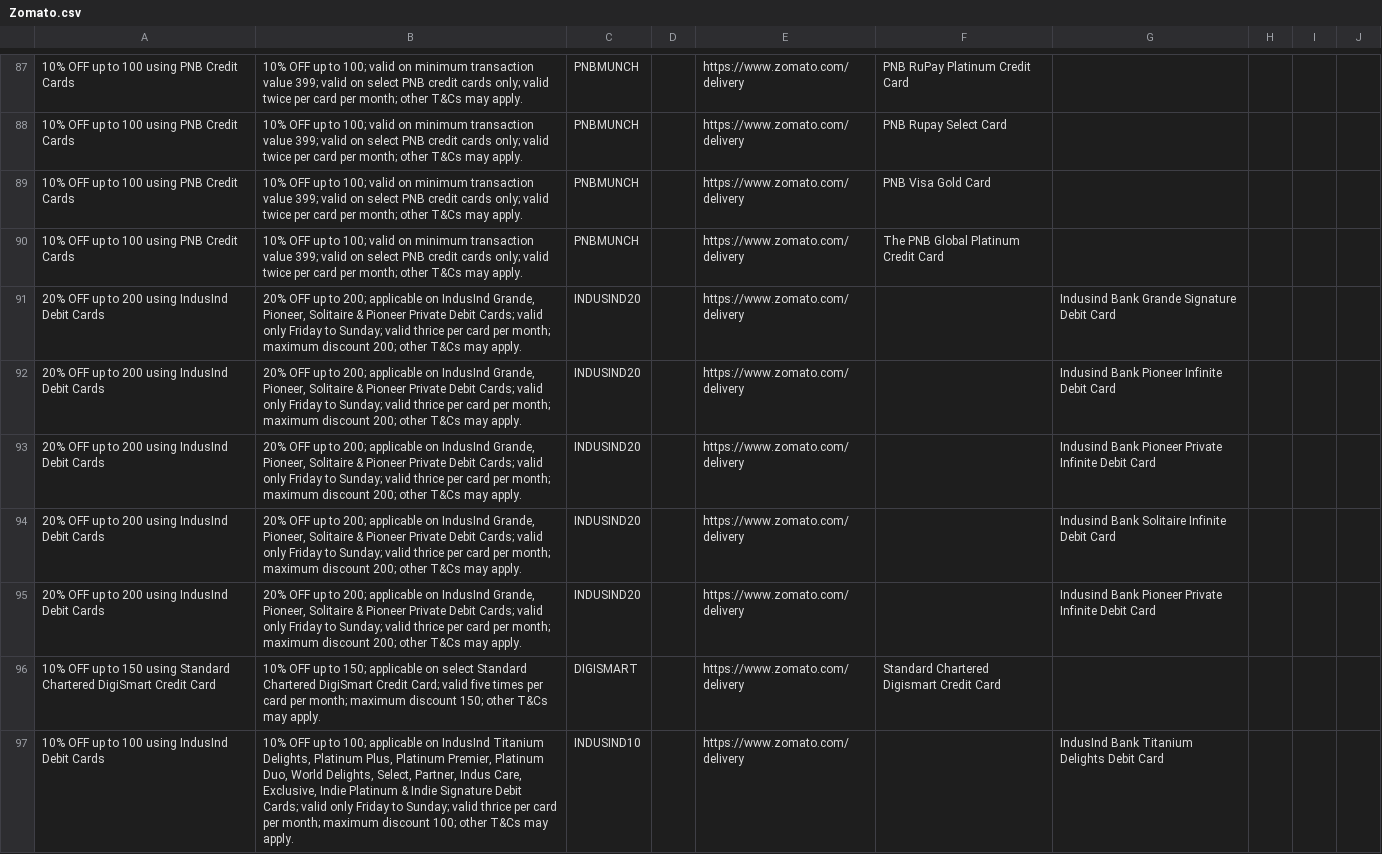
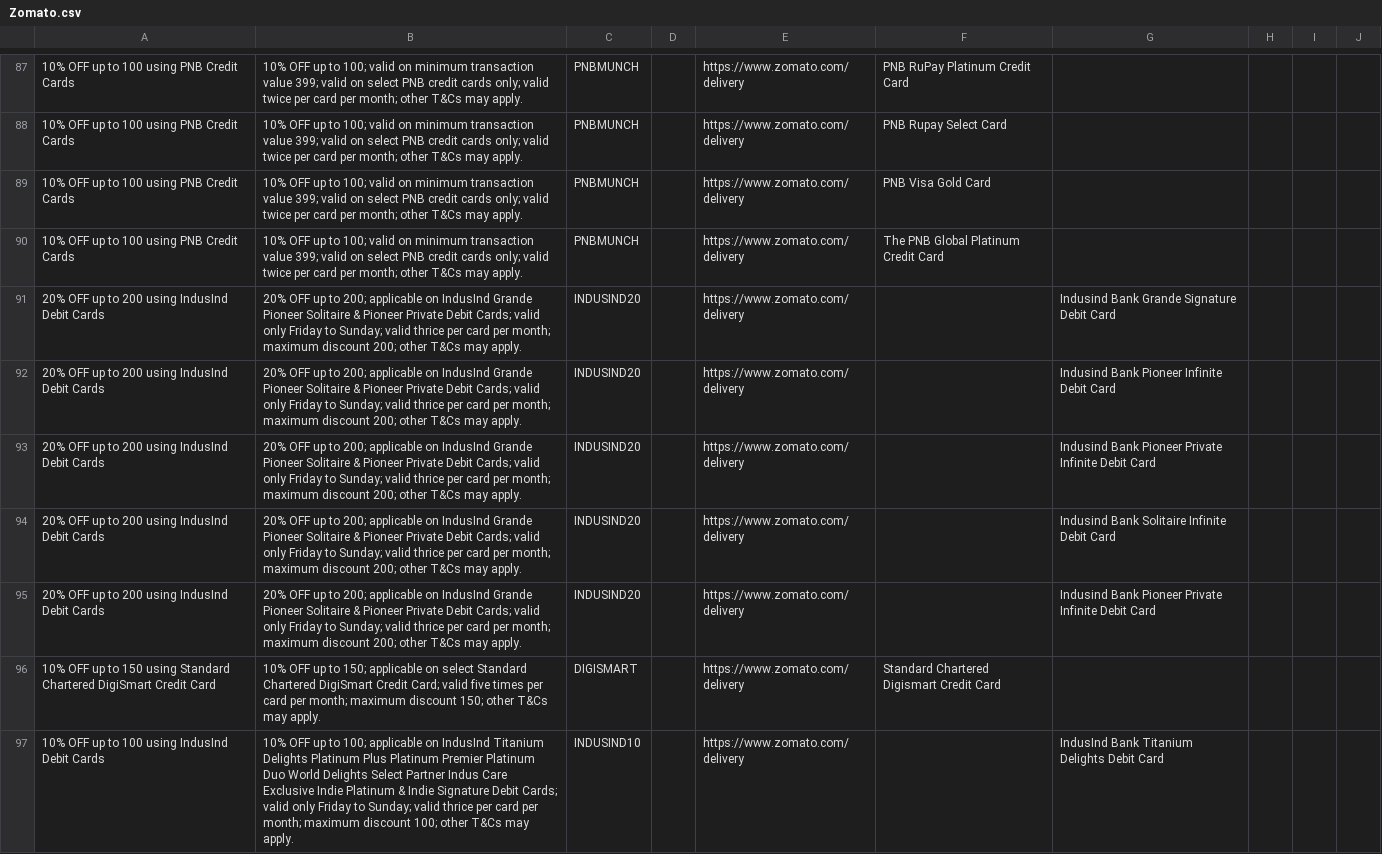
Before and after one commit to Myrupaya/swiggy-zomato-offers, a CSV file: public/Zomato.csv, drawn as a sheet; only a part is shown, gaps mark what is left out; the diff covers the shown part only; the diff names each change by its address in the sheet, - before the commit and + after, or states it on an @@ line.

```diff
--- a/public/Zomato.csv
+++ b/public/Zomato.csv
-B91:B95: …on IndusInd Grande, Pioneer, Solitaire &…
+B91:B95: …on IndusInd Grande Pioneer Solitaire &…
-B97: …IndusInd Titanium Delights, Platinum Plus, Platinum Premier, Platinum Duo, World Delights, Select, Partner, Indus Care, Exclusive, Indie Platinum…
+B97: …IndusInd Titanium Delights Platinum Plus Platinum Premier Platinum Duo World Delights Select Partner Indus Care Exclusive Indie Platinum…
```
Also changed, not shown: 3 removed rows and 14 edited cells elsewhere in this file, public/MagicPin.csv, 2 other files.
